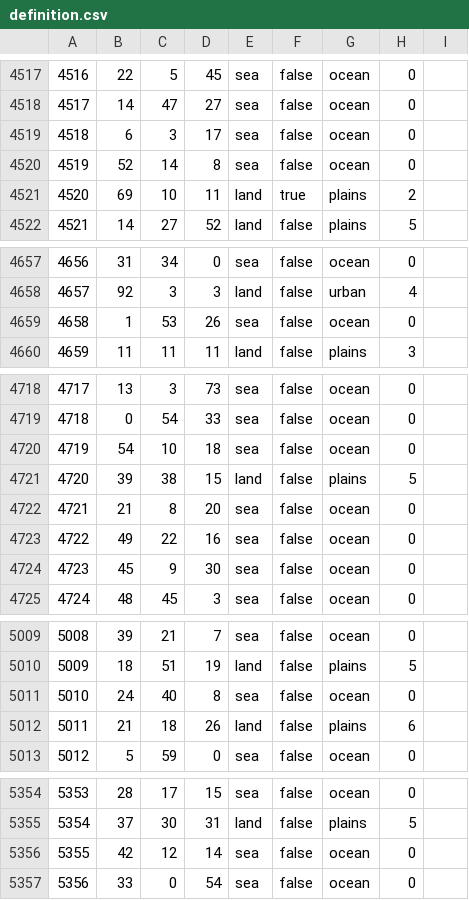
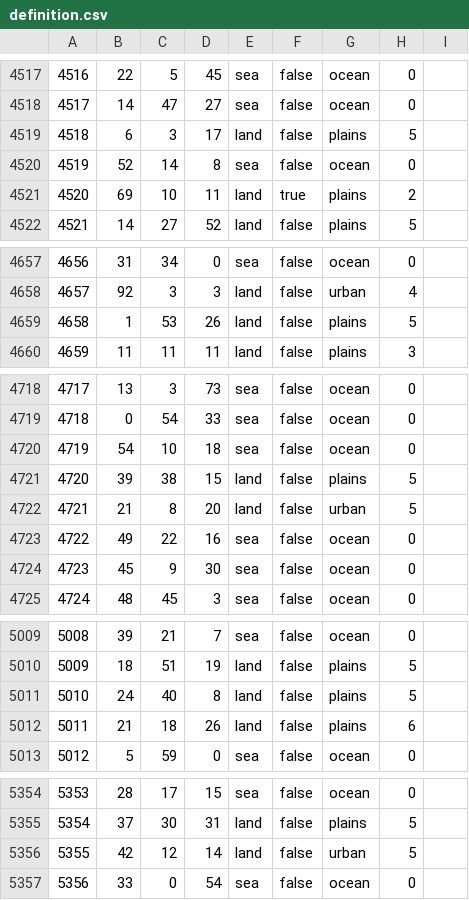
Before and after one commit to Yemven/thelastdaysofpoland, a CSV file: map/definition.csv, drawn as a sheet; only a part is shown, gaps mark what is left out; the diff covers the shown part only.

```diff
--- a/map/definition.csv
+++ b/map/definition.csv
@@ -4518,3 +4518,3 @@
 4517;14;47;27;sea;false;ocean;0
-4518;6;3;17;sea;false;ocean;0
+4518;6;3;17;land;false;plains;5
 4519;52;14;8;sea;false;ocean;0
@@ -4658,3 +4658,3 @@
 4657;92;3;3;land;false;urban;4
-4658;1;53;26;sea;false;ocean;0
+4658;1;53;26;land;false;plains;5
 4659;11;11;11;land;false;plains;3
@@ -4721,3 +4721,3 @@
 4720;39;38;15;land;false;plains;5
-4721;21;8;20;sea;false;ocean;0
+4721;21;8;20;land;false;urban;5
 4722;49;22;16;sea;false;ocean;0
@@ -5010,3 +5010,3 @@
 5009;18;51;19;land;false;plains;5
-5010;24;40;8;sea;false;ocean;0
+5010;24;40;8;land;false;plains;5
 5011;21;18;26;land;false;plains;6
@@ -5355,3 +5355,3 @@
 5354;37;30;31;land;false;plains;5
-5355;42;12;14;sea;false;ocean;0
+5355;42;12;14;land;false;urban;5
 5356;33;0;54;sea;false;ocean;0
```
Also changed, not shown: 43 edited cells elsewhere in this file, 7 other files.
